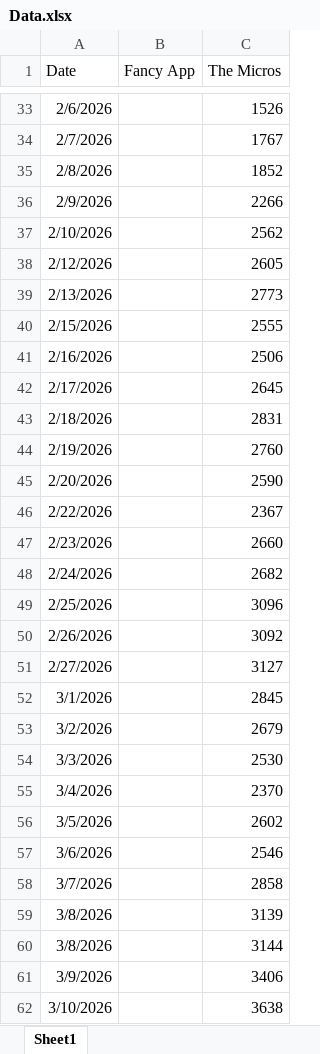
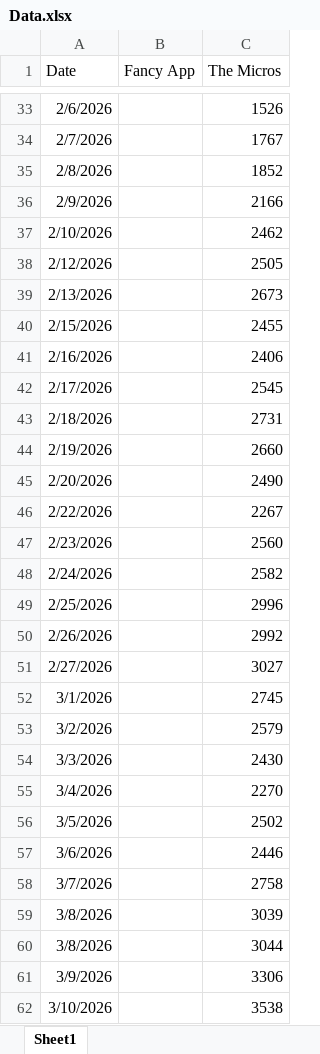
Before and after one commit to SamSamDataMan/stang-gang, an Excel workbook: Data.xlsx, sheet Sheet1, drawn as a sheet; only a part is shown, gaps mark what is left out; values as stored, in another font and other column widths than the file's, no borders; the diff covers the shown part only; the diff names each change by its address in the sheet, - before the commit and + after, or states it on an @@ line.

Commit message:
Requirements file & updated data

```diff
--- a/Data.xlsx (sheet Sheet1)
+++ b/Data.xlsx (sheet Sheet1)
-C36 (The Micros): 2266
+C36 (The Micros): 2166
-C37 (The Micros): 2562
+C37 (The Micros): 2462
-C38 (The Micros): 2605
+C38 (The Micros): 2505
-C39 (The Micros): 2773
+C39 (The Micros): 2673
-C40 (The Micros): 2555
+C40 (The Micros): 2455
-C41 (The Micros): 2506
+C41 (The Micros): 2406
-C42 (The Micros): 2645
+C42 (The Micros): 2545
-C43 (The Micros): 2831
+C43 (The Micros): 2731
-C44 (The Micros): 2760
+C44 (The Micros): 2660
-C45 (The Micros): 2590
+C45 (The Micros): 2490
-C46 (The Micros): 2367
+C46 (The Micros): 2267
-C47 (The Micros): 2660
+C47 (The Micros): 2560
-C48 (The Micros): 2682
+C48 (The Micros): 2582
-C49 (The Micros): 3096
+C49 (The Micros): 2996
-C50 (The Micros): 3092
+C50 (The Micros): 2992
-C51 (The Micros): 3127
+C51 (The Micros): 3027
-C52 (The Micros): 2845
+C52 (The Micros): 2745
-C53 (The Micros): 2679
+C53 (The Micros): 2579
-C54 (The Micros): 2530
+C54 (The Micros): 2430
-C55 (The Micros): 2370
+C55 (The Micros): 2270
-C56 (The Micros): 2602
+C56 (The Micros): 2502
-C57 (The Micros): 2546
+C57 (The Micros): 2446
-C58 (The Micros): 2858
+C58 (The Micros): 2758
-C59 (The Micros): 3139
+C59 (The Micros): 3039
-C60 (The Micros): 3144
+C60 (The Micros): 3044
-C61 (The Micros): 3406
+C61 (The Micros): 3306
-C62 (The Micros): 3638
+C62 (The Micros): 3538
```
Also changed, not shown: 2 edited cells elsewhere in this sheet, 1 other file.
